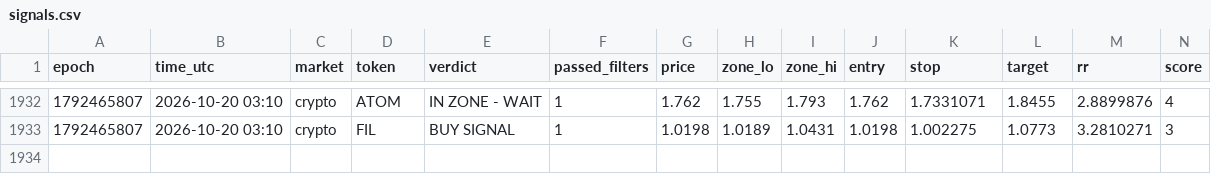
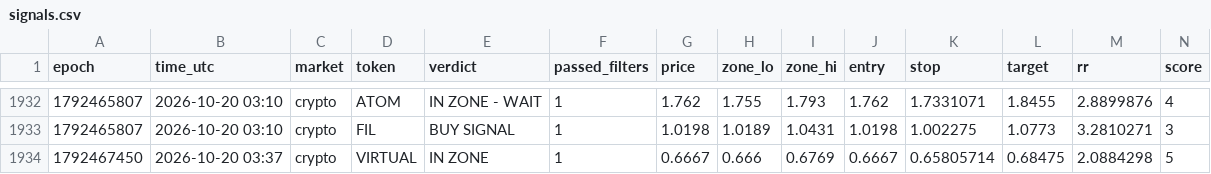
Before and after one commit to 4MonkeyAlertZone/Scanner, a CSV file: signals.csv, drawn as a sheet; only a part is shown, gaps mark what is left out; rows hold the shown columns only; the diff names each change by its address in the sheet, - before the commit and + after, or states it on an @@ line.

```diff
--- a/signals.csv
+++ b/signals.csv
+row 1934: 1792467450 | 2026-10-20 03:37 | crypto | VIRTUAL | IN ZONE | 1 | 0.6667 | 0.666 | 0.6769 | 0.6667 | 0.65805714 | 0.68475 | 2.0884298 | 5
```
Also changed, not shown: paper_trades.csv.
